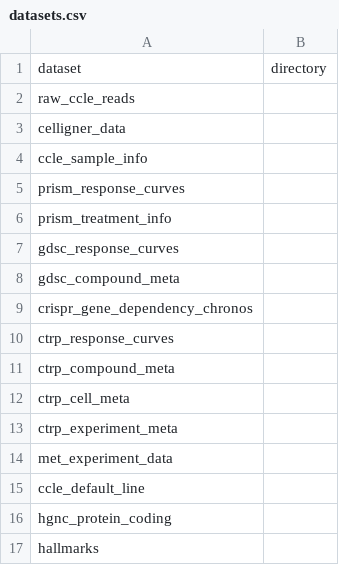
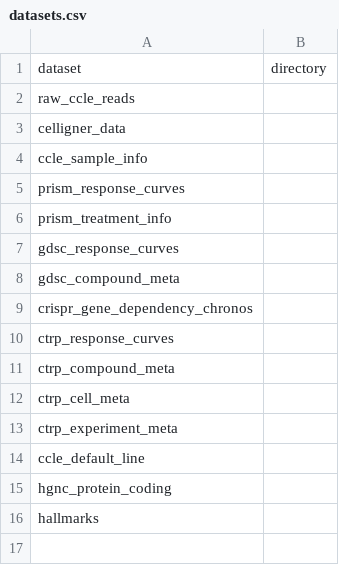
Before and after one commit to arnav-cheruku/SSc-neuroblasatoma, a CSV file: config/datasets.csv, drawn as a sheet; the diff names each change by its address in the sheet, - before the commit and + after, or states it on an @@ line.

```diff
--- a/config/datasets.csv
+++ b/config/datasets.csv
-row 14: met_experiment_data
```
Also changed, not shown: 5 other files.
